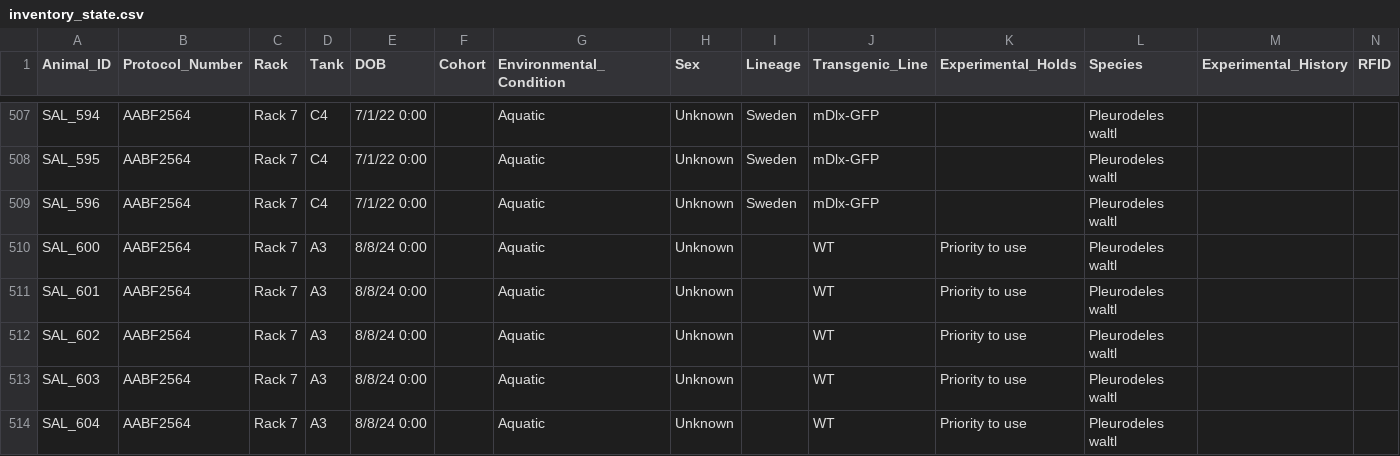
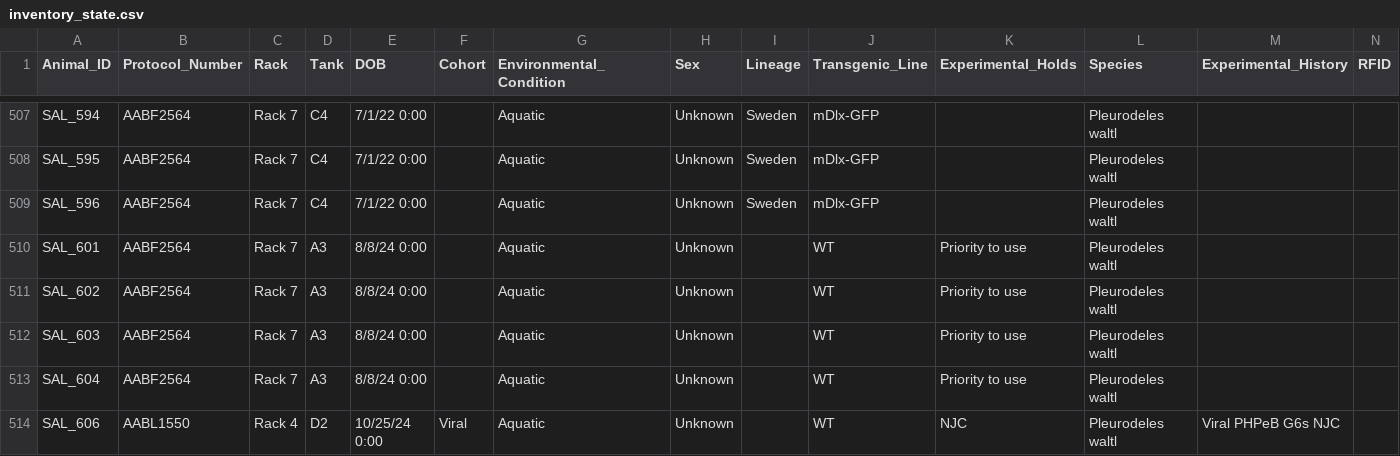
Before and after one commit to jamiewoych/pleuro-parser, a CSV file: inventory_state.csv, drawn as a sheet; only a part is shown, gaps mark what is left out; the shorter side is filled out with more unchanged rows; rows hold the shown columns only; the diff names each change by its address in the sheet, - before the commit and + after, or states it on an @@ line.

```diff
--- a/inventory_state.csv
+++ b/inventory_state.csv
-row 510: SAL_600 | AABF2564 | Rack 7 | A3 | 8/8/24 0:00 |  | Aquatic | Unknown |  | WT | Priority to use | Pleurodeles waltl
```
Also changed, not shown: euthanasia_log.csv, 1 other file.
